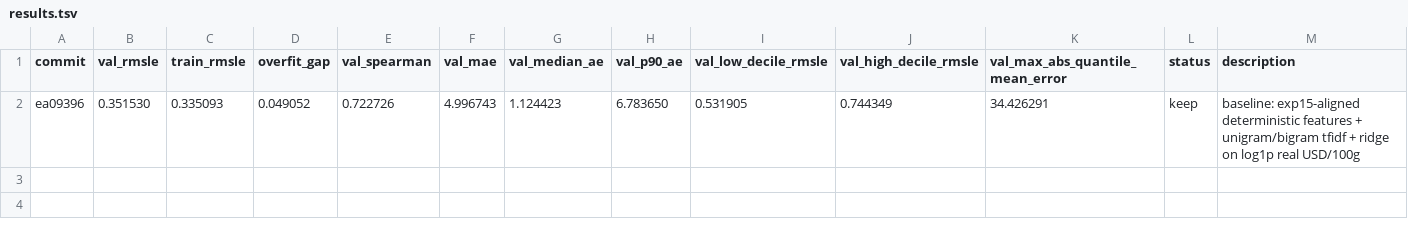
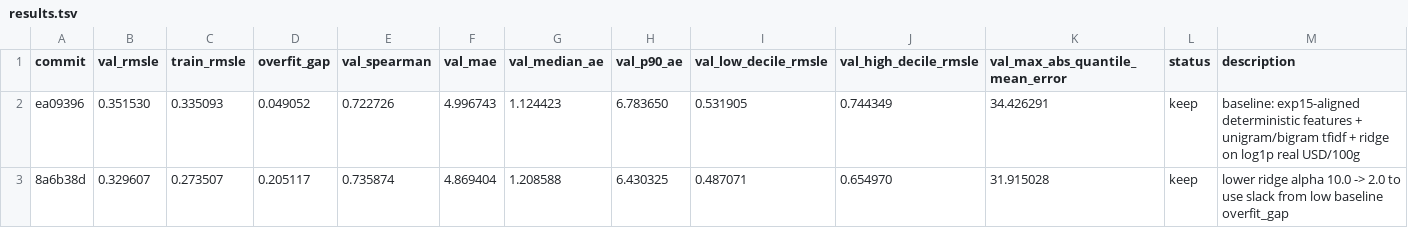
Before and after one commit to jintaili/coffee-value-autoresearch, a TSV file: autoresearch/price/results.tsv, drawn as a sheet.

Commit message:
exp: lower ridge alpha 10.0 -> 2.0
val_rmsle 0.3515 -> 0.3296; spearman 0.7227 -> 0.7359; both
decile RMSLEs improved. overfit_gap rose 0.049 -> 0.205
(suspicious range) but with clear val improvement and sane
diagnostics, kept per program guardrails.

```diff
--- a/autoresearch/price/results.tsv
+++ b/autoresearch/price/results.tsv
@@ -2 +2,2 @@ commit	val_rmsle	train_rmsle	overfit_gap	val_spearman	val_mae	val_median_ae	val_
 ea09396	0.351530	0.335093	0.049052	0.722726	4.996743	1.124423	6.783650	0.531905	0.744349	34.426291	keep	baseline: exp15-aligned deterministic features + unigram/bigram tfidf + ridge on log1p real USD/100g
+8a6b38d	0.329607	0.273507	0.205117	0.735874	4.869404	1.208588	6.430325	0.487071	0.654970	31.915028	keep	lower ridge alpha 10.0 -> 2.0 to use slack from low baseline overfit_gap
```
Also changed, not shown: 1 other file.
